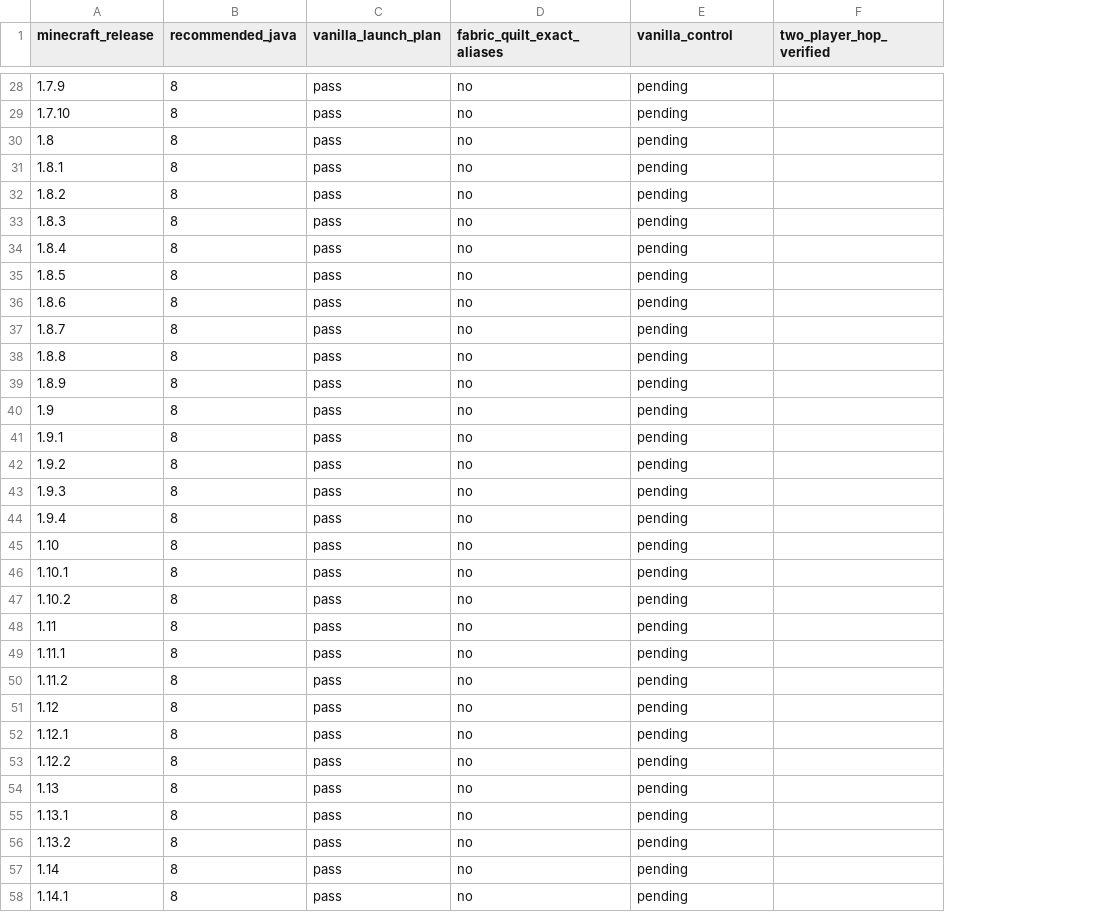
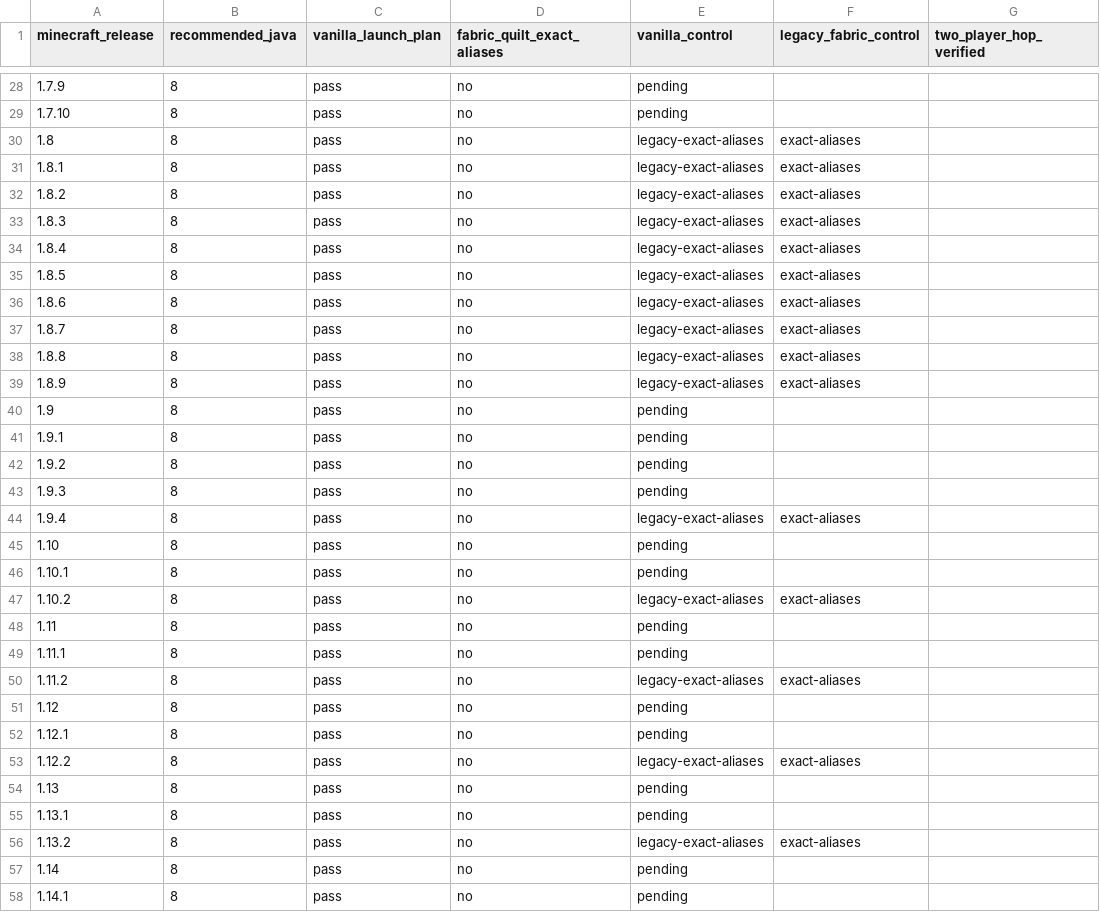
Before and after one commit to radix-Lunaris/Aetherloom, a CSV file: COMPATIBILITY.csv, drawn as a sheet; only a part is shown, gaps mark what is left out; the diff names each change by its address in the sheet, - before the commit and + after, or states it on an @@ line.

Commit message:
feat: adapt legacy integrated Minecraft hosting and Java 8 player data

```diff
--- a/COMPATIBILITY.csv
+++ b/COMPATIBILITY.csv
+column F (legacy_fabric_control), rows 30-56: exact-aliases | exact-aliases | exact-aliases | exact-aliases | exact-aliases | exact-aliases | exact-aliases | exact-aliases | exact-aliases | exact-aliases |  |  |  |  | exact-aliases |  |  | exact-aliases |  |  | exact-aliases |  |  | exact-aliases |  |  | exact-aliases
-E30:E39 (vanilla_control): pending
+E30:E39 (vanilla_control): legacy-exact-aliases
-E44 (vanilla_control): pending
+E44 (vanilla_control): legacy-exact-aliases
-E47 (vanilla_control): pending
+E47 (vanilla_control): legacy-exact-aliases
-E50 (vanilla_control): pending
+E50 (vanilla_control): legacy-exact-aliases
-E53 (vanilla_control): pending
+E53 (vanilla_control): legacy-exact-aliases
-E56 (vanilla_control): pending
+E56 (vanilla_control): legacy-exact-aliases
```
Also changed, not shown: 48 other files.
